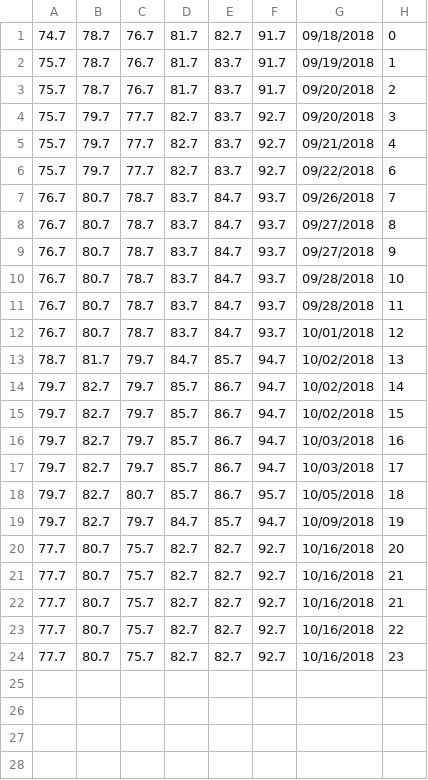
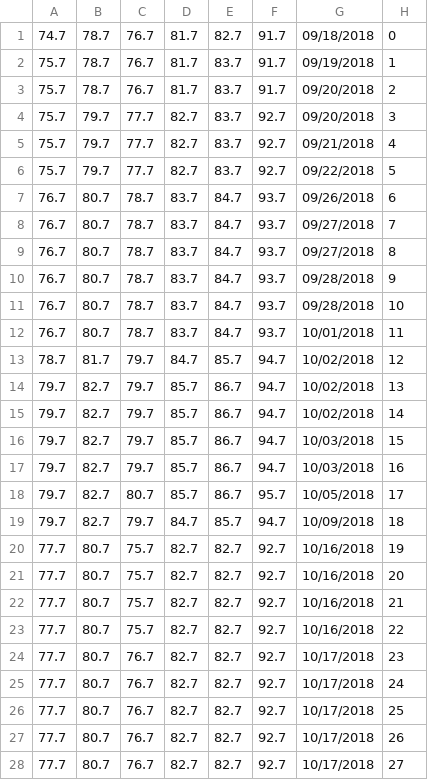
Before and after one commit to jaruizramon/gasPricesPR-ScrapeAnalysis, a CSV file: gasData.csv, drawn as a sheet.

Commit message:
Fixed csv file for more accurate iteration count

```diff
--- a/gasData.csv
+++ b/gasData.csv
@@ -5,20 +5,24 @@
 75.7,79.7,77.7,82.7,83.7,92.7, 09/21/2018, 4
-75.7,79.7,77.7,82.7,83.7,92.7, 09/22/2018, 6
-76.7,80.7,78.7,83.7,84.7,93.7, 09/26/2018, 7
+75.7,79.7,77.7,82.7,83.7,92.7, 09/22/2018, 5
+76.7,80.7,78.7,83.7,84.7,93.7, 09/26/2018, 6
+76.7,80.7,78.7,83.7,84.7,93.7, 09/27/2018, 7
 76.7,80.7,78.7,83.7,84.7,93.7, 09/27/2018, 8
-76.7,80.7,78.7,83.7,84.7,93.7, 09/27/2018, 9
+76.7,80.7,78.7,83.7,84.7,93.7, 09/28/2018, 9
 76.7,80.7,78.7,83.7,84.7,93.7, 09/28/2018, 10
-76.7,80.7,78.7,83.7,84.7,93.7, 09/28/2018, 11
-76.7,80.7,78.7,83.7,84.7,93.7, 10/01/2018, 12
-78.7,81.7,79.7,84.7,85.7,94.7, 10/02/2018, 13
+76.7,80.7,78.7,83.7,84.7,93.7, 10/01/2018, 11
+78.7,81.7,79.7,84.7,85.7,94.7, 10/02/2018, 12
+79.7,82.7,79.7,85.7,86.7,94.7, 10/02/2018, 13
 79.7,82.7,79.7,85.7,86.7,94.7, 10/02/2018, 14
-79.7,82.7,79.7,85.7,86.7,94.7, 10/02/2018, 15
+79.7,82.7,79.7,85.7,86.7,94.7, 10/03/2018, 15
 79.7,82.7,79.7,85.7,86.7,94.7, 10/03/2018, 16
-79.7,82.7,79.7,85.7,86.7,94.7, 10/03/2018, 17
-79.7,82.7,80.7,85.7,86.7,95.7, 10/05/2018, 18
-79.7,82.7,79.7,84.7,85.7,94.7, 10/09/2018, 19
+79.7,82.7,80.7,85.7,86.7,95.7, 10/05/2018, 17
+79.7,82.7,79.7,84.7,85.7,94.7, 10/09/2018, 18
+77.7 , 80.7, 75.7 , 82.7, 82.7 , 92.7, 10/16/2018, 19
 77.7 , 80.7, 75.7 , 82.7, 82.7 , 92.7, 10/16/2018, 20
 77.7 , 80.7, 75.7 , 82.7, 82.7 , 92.7, 10/16/2018, 21
-77.7 , 80.7, 75.7 , 82.7, 82.7 , 92.7, 10/16/2018, 21
 77.7 , 80.7, 75.7 , 82.7, 82.7 , 92.7, 10/16/2018, 22
-77.7 , 80.7, 75.7 , 82.7, 82.7 , 92.7, 10/16/2018, 23
+77.7 , 80.7, 76.7 , 82.7, 82.7 , 92.7, 10/17/2018, 23
+77.7 , 80.7, 76.7 , 82.7, 82.7 , 92.7, 10/17/2018, 24
+77.7 , 80.7, 76.7 , 82.7, 82.7 , 92.7, 10/17/2018, 25
+77.7 , 80.7, 76.7 , 82.7, 82.7 , 92.7, 10/17/2018, 26
+77.7 , 80.7, 76.7 , 82.7, 82.7 , 92.7, 10/17/2018, 27
```
